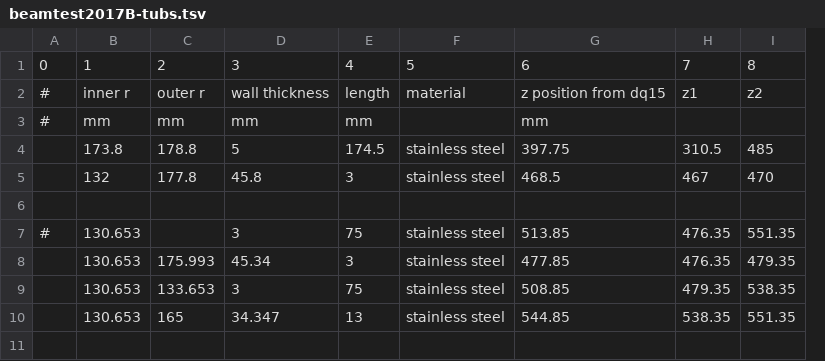
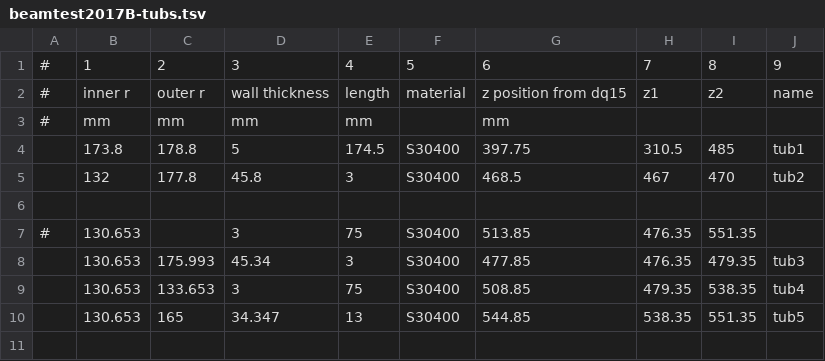
Before and after one commit to lbrl/csitlbpm, a TSV file: d2line/beamtest2017B-tubs.tsv, drawn as a sheet; only a part is shown; removed rows and columns are numbered as before the commit, all else as after; the diff names each change by its address in the sheet, - before the commit and + after, or states it on an @@ line.

Commit message:
Update beamtest2017B-tubs.tsv

```diff
--- a/d2line/beamtest2017B-tubs.tsv
+++ b/d2line/beamtest2017B-tubs.tsv
-column F, rows 1-10: 5 | material |  | stainless steel | stainless steel |  | stainless steel | stainless steel | stainless steel | stainless steel
+column F, rows 1-10: 5 | material |  | S30400 | S30400 |  | S30400 | S30400 | S30400 | S30400
+column J, rows 1-10: 9 | name |  | tub1 | tub2 |  |  | tub3 | tub4 | tub5
-A1: 0
+A1: #
```
